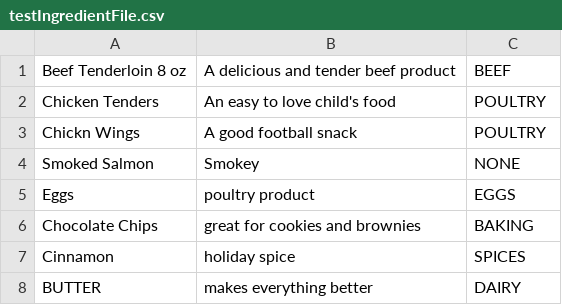
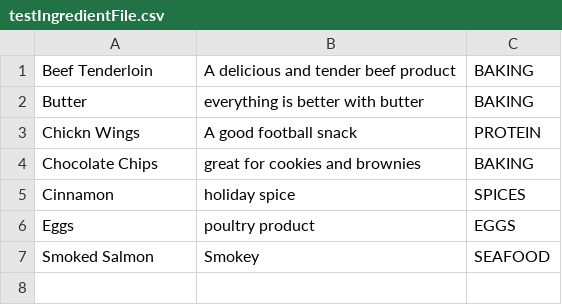
Before and after one commit to sp1222/Recipe_Manager, a CSV file: testIngredientFile.csv, drawn as a sheet.

Commit message:
Add files via upload
Added missing fields to RecipeFrame.  All class member variables are now update-able in the application via member functions.
RecipeList was loading an incorrect value for one of the fields, it now loads the correct value.

```diff
--- a/testIngredientFile.csv
+++ b/testIngredientFile.csv
@@ -1,8 +1,7 @@
-Beef Tenderloin 8 oz,A delicious and tender beef product,BEEF
-Chicken Tenders,An easy to love child's food,POULTRY
-Chickn Wings,A good football snack,POULTRY
-Smoked Salmon,Smokey,NONE
-Eggs,poultry product,EGGS
+Beef Tenderloin,A delicious and tender beef product,BAKING
+Butter,everything is better with butter,BAKING
+Chickn Wings,A good football snack,PROTEIN
 Chocolate Chips,great for cookies and brownies,BAKING
 Cinnamon,holiday spice,SPICES
-BUTTER,makes everything better,DAIRY
+Eggs,poultry product,EGGS
+Smoked Salmon,Smokey,SEAFOOD
```
Also changed, not shown: testRecipeFile.csv, 13 other files.
